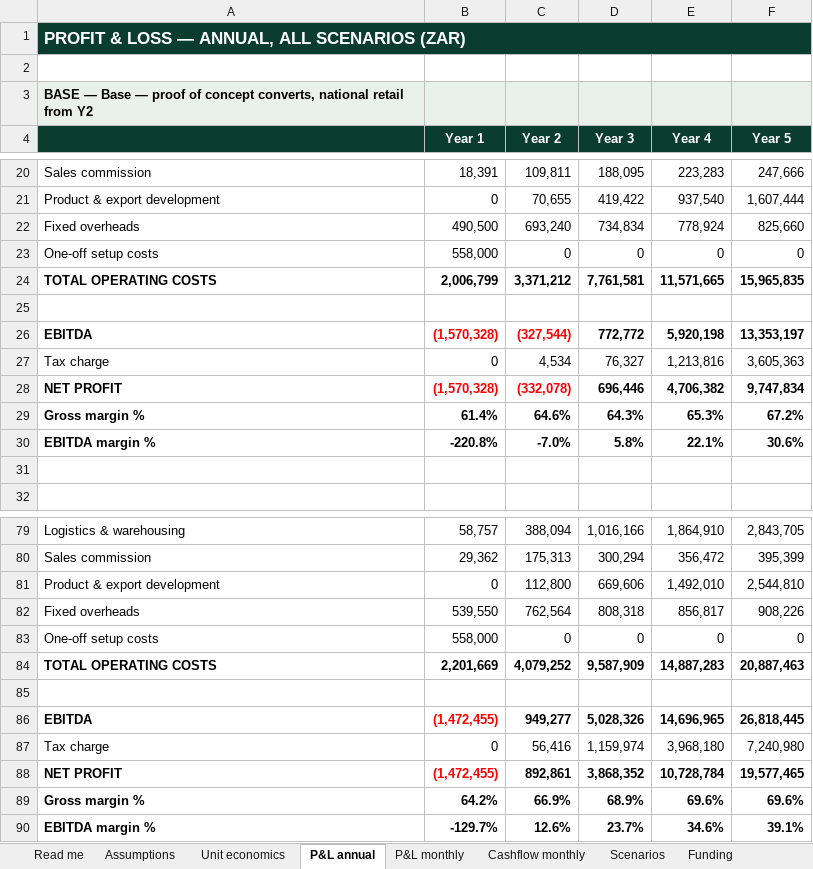
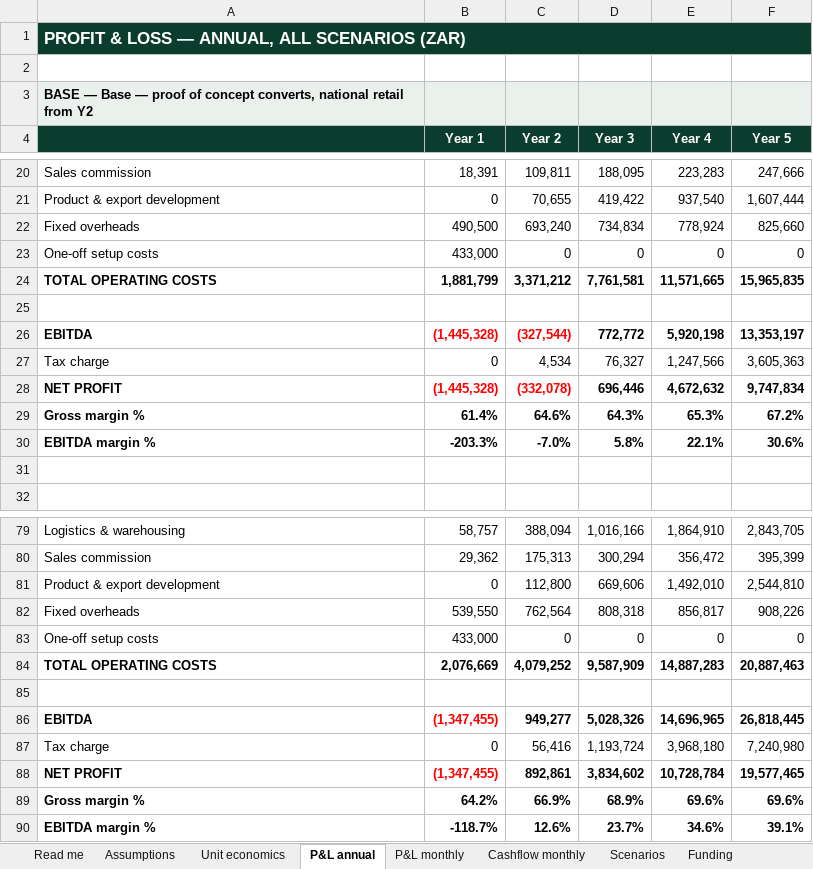
Before and after one commit to getluckyjo/mulliganmints, an Excel workbook: finance/outputs/mulligan-mints-5yr-model.xlsx, sheet P&L annual, drawn as a sheet; only a part is shown, gaps mark what is left out; values as stored, in another font and other column widths than the file's, no borders; the diff covers the shown part only; the diff names each change by its address in the sheet, - before the commit and + after, or states it on an @@ line.

```diff
--- a/finance/outputs/mulligan-mints-5yr-model.xlsx (sheet P&L annual)
+++ b/finance/outputs/mulligan-mints-5yr-model.xlsx (sheet P&L annual)
-B23 (Year 1): 558,000
+B23 (Year 1): 433,000
-B24 (Year 1): 2,006,799
+B24 (Year 1): 1,881,799
-B26 (Year 1): (1,570,328)
+B26 (Year 1): (1,445,328)
-E27 (Year 4): 1,213,816
+E27 (Year 4): 1,247,566
-B28 (Year 1): (1,570,328)
+B28 (Year 1): (1,445,328)
-E28 (Year 4): 4,706,382
+E28 (Year 4): 4,672,632
-B30 (Year 1): -220.8%
+B30 (Year 1): -203.3%
-B83 (Year 1): 558,000
+B83 (Year 1): 433,000
-B84 (Year 1): 2,201,669
+B84 (Year 1): 2,076,669
-B86 (Year 1): (1,472,455)
+B86 (Year 1): (1,347,455)
-D87 (Year 3): 1,159,974
+D87 (Year 3): 1,193,724
-B88 (Year 1): (1,472,455)
+B88 (Year 1): (1,347,455)
-D88 (Year 3): 3,868,352
+D88 (Year 3): 3,834,602
-B90 (Year 1): -129.7%
+B90 (Year 1): -118.7%
```
Also changed, not shown: 5 edited cells elsewhere in this sheet, sheet Cashflow monthly, sheet Scenarios, sheet P&L monthly, sheet Funding, 13 other files.
